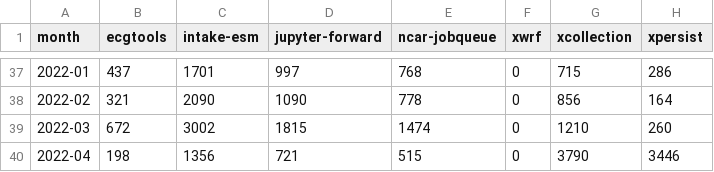
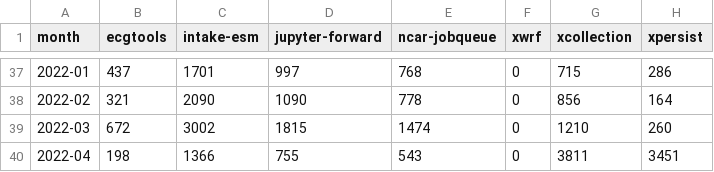
Before and after one commit to ncar-xdev/ncar-xdev.github.io, a CSV file: data/pypi_stats.csv, drawn as a sheet; only a part is shown, gaps mark what is left out.

```diff
--- a/data/pypi_stats.csv
+++ b/data/pypi_stats.csv
@@ -39,2 +39,2 @@ month,ecgtools,intake-esm,jupyter-forward,ncar-jobqueue,xwrf,xcollection,xpersis
 2022-03,672,3002,1815,1474,0,1210,260
-2022-04,198,1356,721,515,0,3790,3446
+2022-04,198,1366,755,543,0,3811,3451
```
